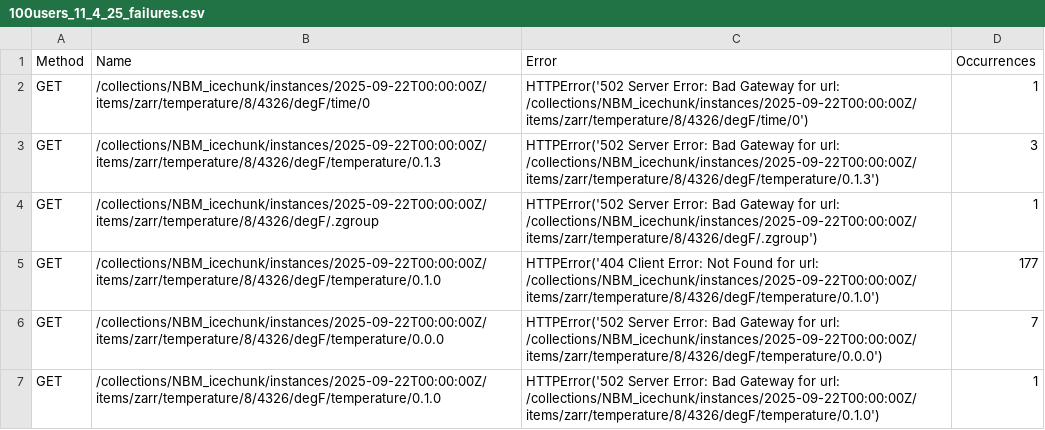
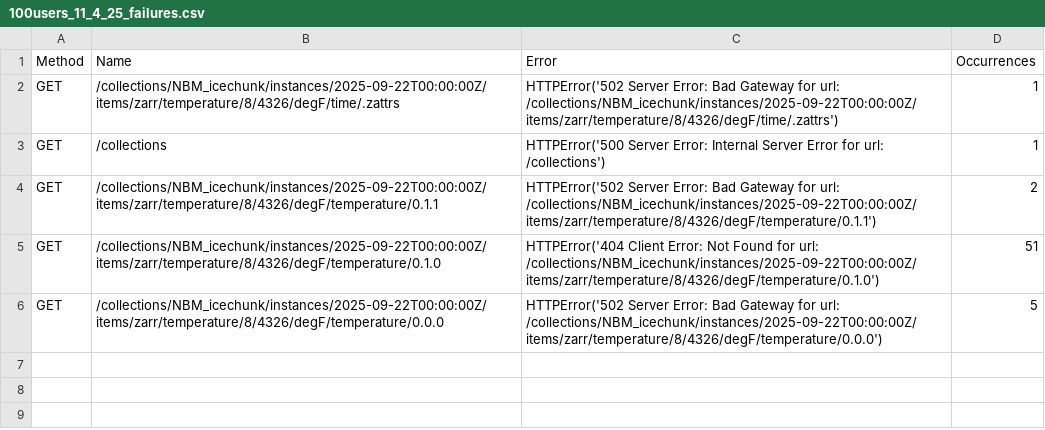
Before and after one commit to ShaneMill1/ShaneMill1.github.io, a CSV file: NWSVIZ_Load_Testing_Locust/100users_11_4_25/100users_11_4_25_failures.csv, drawn as a sheet.

```diff
--- a/NWSVIZ_Load_Testing_Locust/100users_11_4_25/100users_11_4_25_failures.csv
+++ b/NWSVIZ_Load_Testing_Locust/100users_11_4_25/100users_11_4_25_failures.csv
@@ -1,7 +1,6 @@
 Method,Name,Error,Occurrences
-GET,/collections/NBM_icechunk/instances/2025-09-22T00:00:00Z/items/zarr/temperature/8/4326/degF/time/0,HTTPError('502 Server Error: Bad Gateway for url: /collections/NBM_icechunk/instances/2025-09-22T00:00:00Z/items/zarr/temperature/8/4326/degF/time/0'),1
-GET,/collections/NBM_icechunk/instances/2025-09-22T00:00:00Z/items/zarr/temperature/8/4326/degF/temperature/0.1.3,HTTPError('502 Server Error: Bad Gateway for url: /collections/NBM_icechunk/instances/2025-09-22T00:00:00Z/items/zarr/temperature/8/4326/degF/temperature/0.1.3'),3
-GET,/collections/NBM_icechunk/instances/2025-09-22T00:00:00Z/items/zarr/temperature/8/4326/degF/.zgroup,HTTPError('502 Server Error: Bad Gateway for url: /collections/NBM_icechunk/instances/2025-09-22T00:00:00Z/items/zarr/temperature/8/4326/degF/.zgroup'),1
-GET,/collections/NBM_icechunk/instances/2025-09-22T00:00:00Z/items/zarr/temperature/8/4326/degF/temperature/0.1.0,HTTPError('404 Client Error: Not Found for url: /collections/NBM_icechunk/instances/2025-09-22T00:00:00Z/items/zarr/temperature/8/4326/degF/temperature/0.1.0'),177
-GET,/collections/NBM_icechunk/instances/2025-09-22T00:00:00Z/items/zarr/temperature/8/4326/degF/temperature/0.0.0,HTTPError('502 Server Error: Bad Gateway for url: /collections/NBM_icechunk/instances/2025-09-22T00:00:00Z/items/zarr/temperature/8/4326/degF/temperature/0.0.0'),7
-GET,/collections/NBM_icechunk/instances/2025-09-22T00:00:00Z/items/zarr/temperature/8/4326/degF/temperature/0.1.0,HTTPError('502 Server Error: Bad Gateway for url: /collections/NBM_icechunk/instances/2025-09-22T00:00:00Z/items/zarr/temperature/8/4326/degF/temperature/0.1.0'),1
+GET,/collections/NBM_icechunk/instances/2025-09-22T00:00:00Z/items/zarr/temperature/8/4326/degF/time/.zattrs,HTTPError('502 Server Error: Bad Gateway for url: /collections/NBM_icechunk/instances/2025-09-22T00:00:00Z/items/zarr/temperature/8/4326/degF/time/.zattrs'),1
+GET,/collections,HTTPError('500 Server Error: Internal Server Error for url: /collections'),1
+GET,/collections/NBM_icechunk/instances/2025-09-22T00:00:00Z/items/zarr/temperature/8/4326/degF/temperature/0.1.1,HTTPError('502 Server Error: Bad Gateway for url: /collections/NBM_icechunk/instances/2025-09-22T00:00:00Z/items/zarr/temperature/8/4326/degF/temperature/0.1.1'),2
+GET,/collections/NBM_icechunk/instances/2025-09-22T00:00:00Z/items/zarr/temperature/8/4326/degF/temperature/0.1.0,HTTPError('404 Client Error: Not Found for url: /collections/NBM_icechunk/instances/2025-09-22T00:00:00Z/items/zarr/temperature/8/4326/degF/temperature/0.1.0'),51
+GET,/collections/NBM_icechunk/instances/2025-09-22T00:00:00Z/items/zarr/temperature/8/4326/degF/temperature/0.0.0,HTTPError('502 Server Error: Bad Gateway for url: /collections/NBM_icechunk/instances/2025-09-22T00:00:00Z/items/zarr/temperature/8/4326/degF/temperature/0.0.0'),5
```
Also changed, not shown: NWSVIZ_Load_Testing_Locust/250users_11_4_25/250users_11_4_25_failures.csv, 15 other files.
